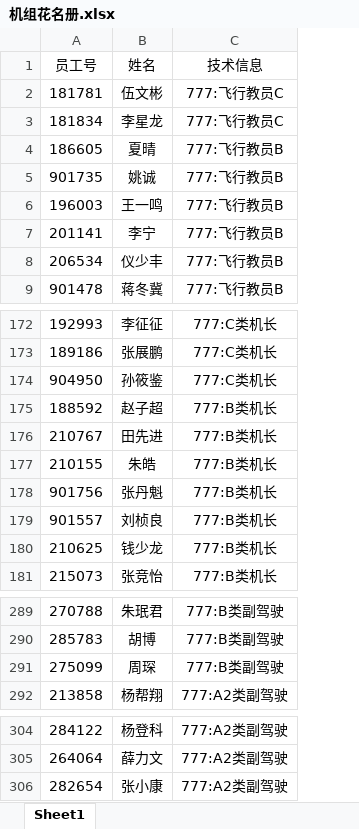
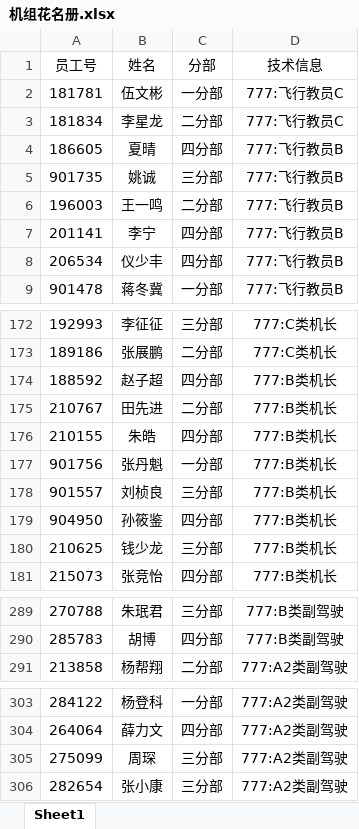
Before and after one commit to luckymaomi/ohmyflight, an Excel workbook: public/template/机组花名册.xlsx, sheet Sheet1, drawn as a sheet; only a part is shown, gaps mark what is left out; values as stored, in another font and other column widths than the file's, no borders; conditional formats not drawn; removed rows and columns are numbered as before the commit, all else as after; the diff names each change by its address in the sheet, - before the commit and + after, or states it on an @@ line.

```diff
--- a/public/template/机组花名册.xlsx (sheet Sheet1)
+++ b/public/template/机组花名册.xlsx (sheet Sheet1)
+column C (分部), rows 2-9: 一分部 | 二分部 | 四分部 | 三分部 | 二分部 | 四分部 | 四分部 | 一分部; rows 172-178: 三分部 | 二分部 | 四分部 | 二分部 | 四分部 | 一分部 | 三分部; rows 180-181: 三分部 | 四分部; rows 289-291: 三分部 | 四分部 | 二分部; rows 303-304: 一分部 | 四分部; row 306: 三分部
-row 174: 904950 | 孙筱鉴 | 777:C类机长
+row 179: 904950 | 孙筱鉴 | 四分部 | 777:B类机长
-row 291: 275099 | 周琛 | 777:B类副驾驶
+row 305: 275099 | 周琛 | 三分部 | 777:A2类副驾驶
```
Also changed, not shown: 11 other files.
